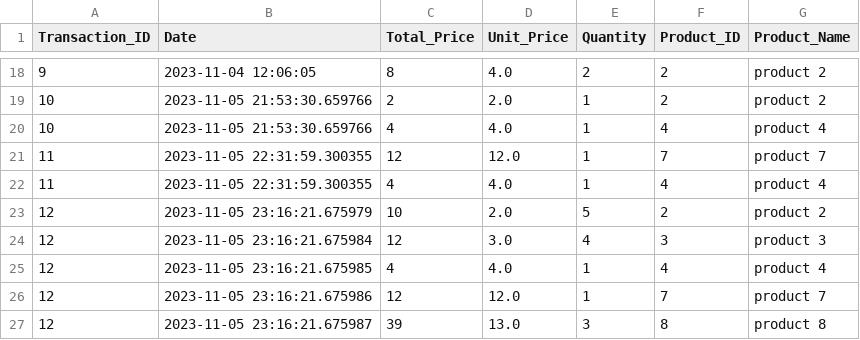
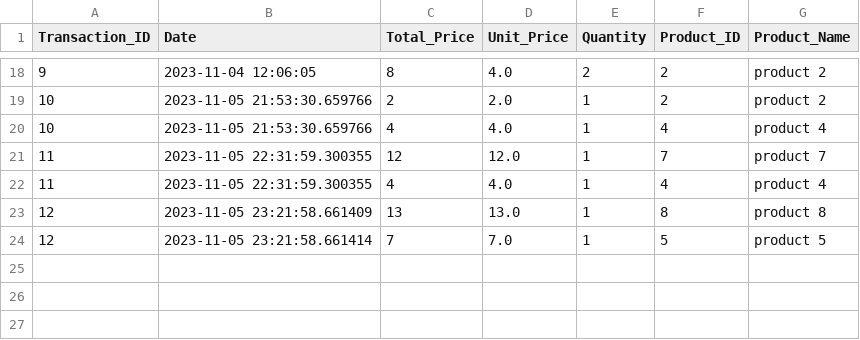
Before and after one commit to laytonprend/POS-Solution, a CSV file: transactions.csv, drawn as a sheet; only a part is shown, gaps mark what is left out.

Commit message:
Updating transactions data

```diff
--- a/transactions.csv
+++ b/transactions.csv
@@ -22,6 +22,3 @@ Transaction_ID,Date,Total_Price,Unit_Price,Quantity,Product_ID,Product_Name
 11,2023-11-05 22:31:59.300355,4,4.0,1,4,product 4
-12,2023-11-05 23:16:21.675979,10,2.0,5,2,product 2
-12,2023-11-05 23:16:21.675984,12,3.0,4,3,product 3
-12,2023-11-05 23:16:21.675985,4,4.0,1,4,product 4
-12,2023-11-05 23:16:21.675986,12,12.0,1,7,product 7
-12,2023-11-05 23:16:21.675987,39,13.0,3,8,product 8
+12,2023-11-05 23:21:58.661409,13,13.0,1,8,product 8
+12,2023-11-05 23:21:58.661414,7,7.0,1,5,product 5
```
